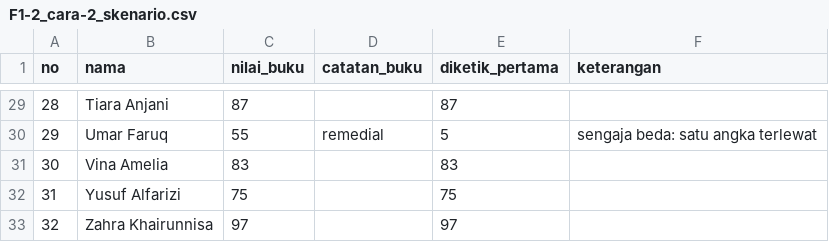
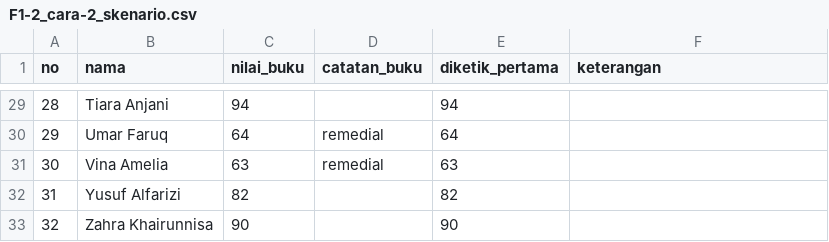
Before and after one commit to ahargunyllib/nemu, a CSV file: apps/extension/features/grade-photo/lib/F1-2_cara-2_skenario.csv, drawn as a sheet; only a part is shown, gaps mark what is left out; the diff covers the shown part only.

```diff
--- a/apps/extension/features/grade-photo/lib/F1-2_cara-2_skenario.csv
+++ b/apps/extension/features/grade-photo/lib/F1-2_cara-2_skenario.csv
@@ -29,5 +29,5 @@ no,nama,nilai_buku,catatan_buku,diketik_pertama,keterangan
-28,Tiara Anjani,87,,87,
-29,Umar Faruq,55,remedial,5,sengaja beda: satu angka terlewat
-30,Vina Amelia,83,,83,
-31,Yusuf Alfarizi,75,,75,
-32,Zahra Khairunnisa,97,,97,
+28,Tiara Anjani,94,,94,
+29,Umar Faruq,64,remedial,64,
+30,Vina Amelia,63,remedial,63,
+31,Yusuf Alfarizi,82,,82,
+32,Zahra Khairunnisa,90,,90,
```
Also changed, not shown: 64 edited cells elsewhere in this file, 25 other files.
